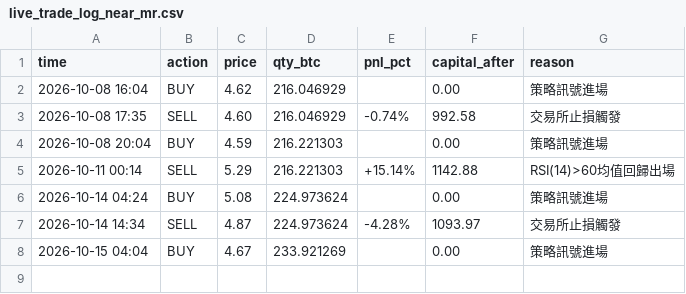
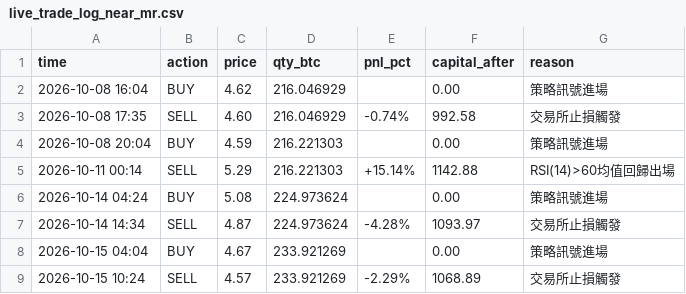
Before and after one commit to KevinYee-yee/btc-trading-bot, a CSV file: live_trade_log_near_mr.csv, drawn as a sheet.

```diff
--- a/live_trade_log_near_mr.csv
+++ b/live_trade_log_near_mr.csv
@@ -8 +8,2 @@ time,action,price,qty_btc,pnl_pct,capital_after,reason
 2026-10-15 04:04,BUY,4.67,233.921269,,0.00,策略訊號進場
+2026-10-15 10:24,SELL,4.57,233.921269,-2.29%,1068.89,交易所止損觸發
```
Also changed, not shown: 1 other file.
